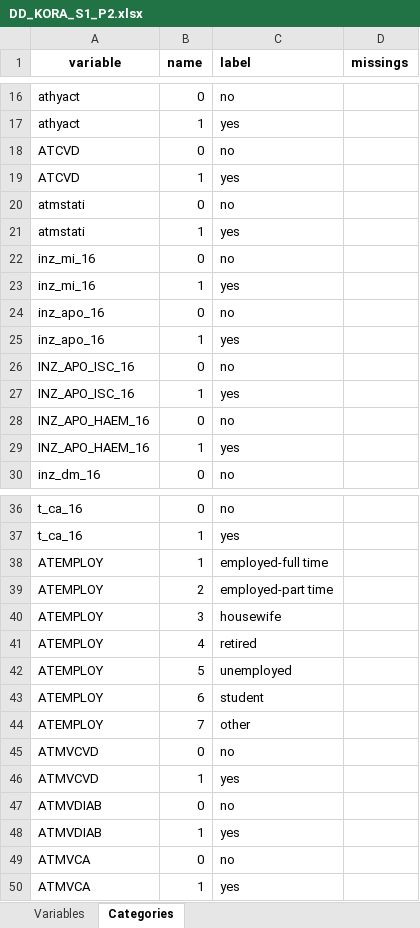
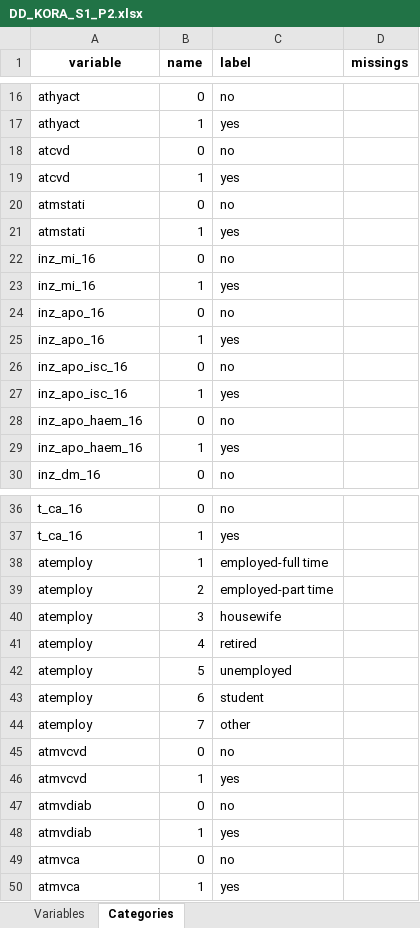
Before and after one commit to nfdi4health/use-cases-harmonisation, an Excel workbook: rmonize/data_dictionary/DD_KORA_S1_P2.xlsx, sheet Categories, drawn as a sheet; only a part is shown, gaps mark what is left out; values as stored, in another font and other column widths than the file's, no borders; the diff names each change by its address in the sheet, - before the commit and + after, or states it on an @@ line.

Commit message:
KORA S1/S3 P2

```diff
--- a/rmonize/data_dictionary/DD_KORA_S1_P2.xlsx (sheet Categories)
+++ b/rmonize/data_dictionary/DD_KORA_S1_P2.xlsx (sheet Categories)
-A18:A19 (variable): ATCVD
+A18:A19 (variable): atcvd
-A26:A27 (variable): INZ_APO_ISC_16
+A26:A27 (variable): inz_apo_isc_16
-A28:A29 (variable): INZ_APO_HAEM_16
+A28:A29 (variable): inz_apo_haem_16
-A38:A44 (variable): ATEMPLOY
+A38:A44 (variable): atemploy
-A45:A46 (variable): ATMVCVD
+A45:A46 (variable): atmvcvd
-A47:A48 (variable): ATMVDIAB
+A47:A48 (variable): atmvdiab
-A49:A50 (variable): ATMVCA
+A49:A50 (variable): atmvca
```
Also changed, not shown: sheet Variables, rmonize/data_dictionary/DD_KORA_S3_P2.xlsx, rmonize/data_proc_elem/DPE_KORA_S3_P2.xlsx, 2 other files.
